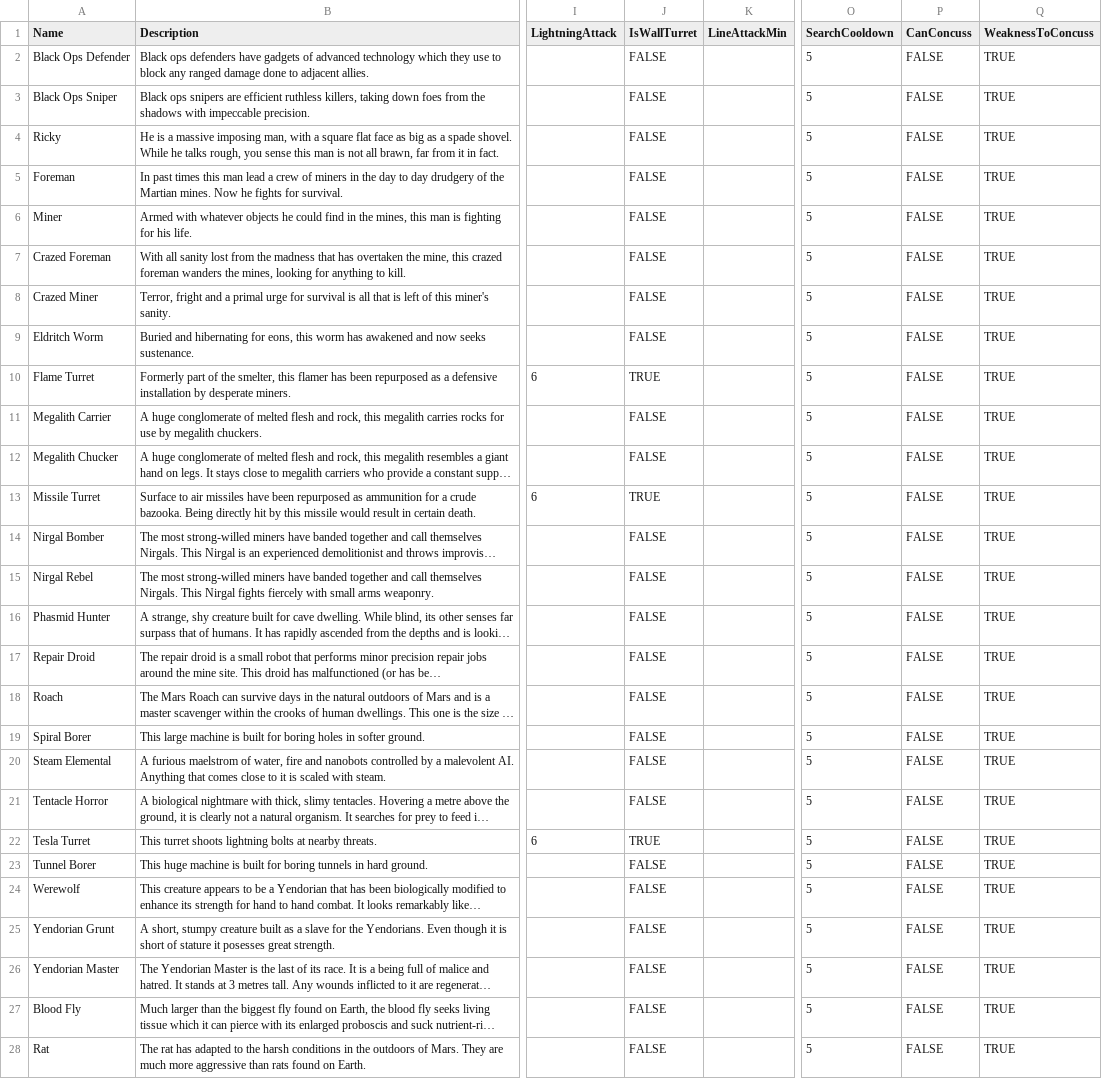
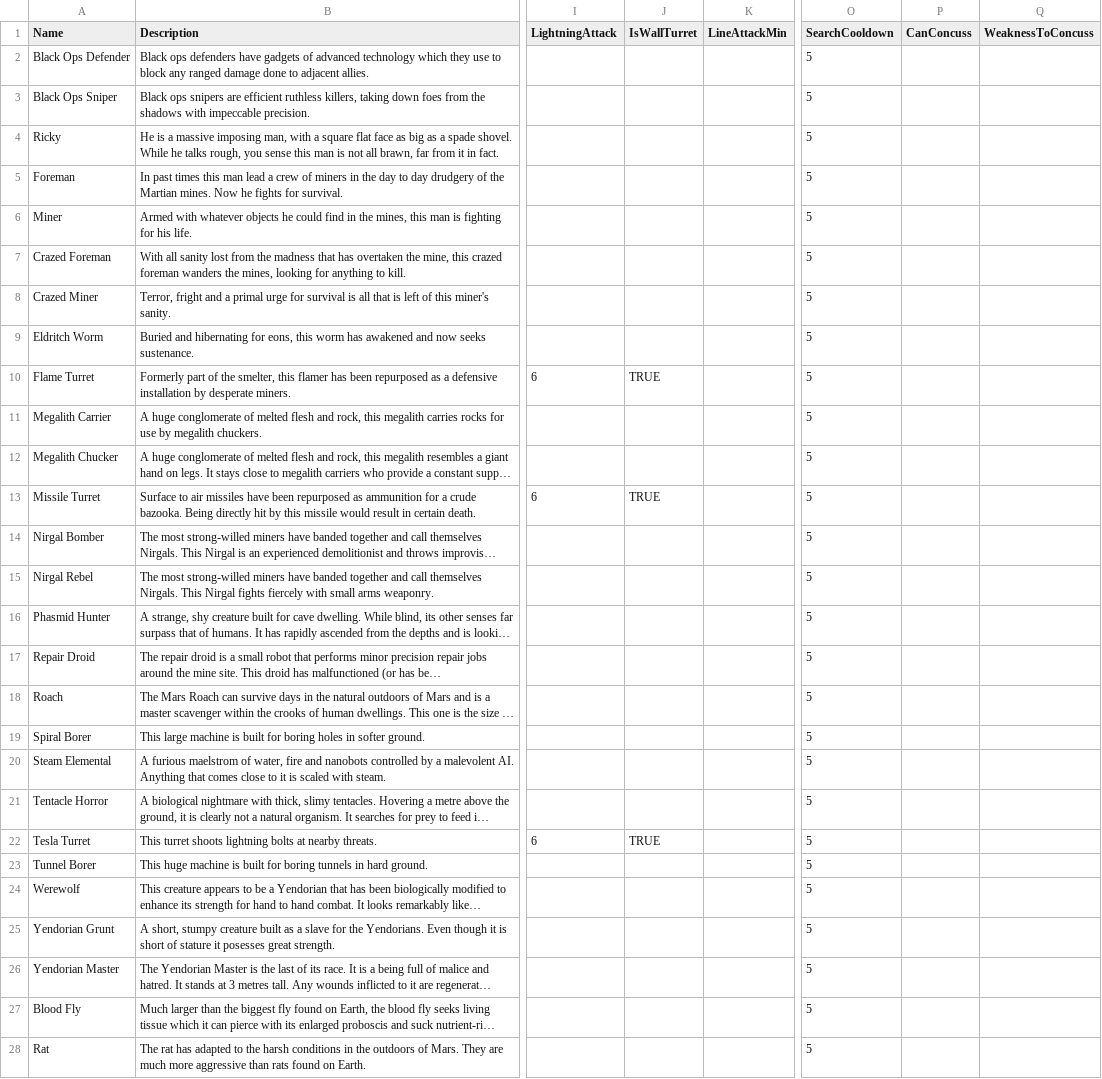
Before and after one commit to DavidFidge/MarsUndiscovered, a CSV file: MarsUndiscovered/Content/Breeds.csv, drawn as a sheet; only a part is shown, gaps mark what is left out; long unchanged cells end in …; the diff covers the shown part only; the diff names each change by its address in the sheet, - before the commit and + after, or states it on an @@ line.

Commit message:
Add wriggler mass Allow csv bools to be blank for false values Add another level

```diff
--- a/MarsUndiscovered/Content/Breeds.csv
+++ b/MarsUndiscovered/Content/Breeds.csv
-J2:J9 (IsWallTurret): FALSE
+J2:J9 (IsWallTurret): (empty)
-P2:P28 (CanConcuss): FALSE
+P2:P28 (CanConcuss): (empty)
-Q2:Q28 (WeaknessToConcuss): TRUE
+Q2:Q28 (WeaknessToConcuss): (empty)
-J11:J12 (IsWallTurret): FALSE
+J11:J12 (IsWallTurret): (empty)
-J14:J21 (IsWallTurret): FALSE
+J14:J21 (IsWallTurret): (empty)
-J23:J28 (IsWallTurret): FALSE
+J23:J28 (IsWallTurret): (empty)
```
Also changed, not shown: 1 added row and 3 edited cells elsewhere in this file, 3 other files.
